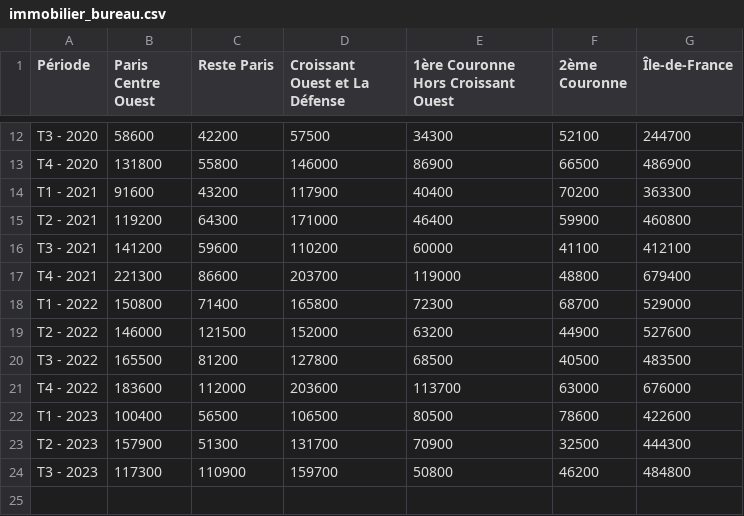
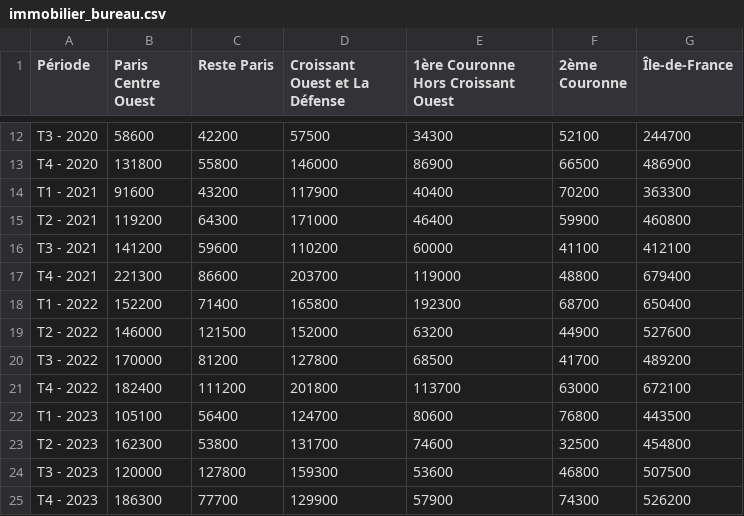
Before and after one commit to Atelier-parisien-d-urbanisme/Observatoire-economie-paris, a CSV file: 7_Impacts_de_plus_long_terme/7_2_Immobilier_bureau/immobilier_bureau.csv, drawn as a sheet; only a part is shown, gaps mark what is left out.

Commit message:
Update immobilier_bureau.csv

```diff
--- a/7_Impacts_de_plus_long_terme/7_2_Immobilier_bureau/immobilier_bureau.csv
+++ b/7_Impacts_de_plus_long_terme/7_2_Immobilier_bureau/immobilier_bureau.csv
@@ -17,8 +17,9 @@ T3 - 2021;141200;59600;110200;60000;41100;412100
 T4 - 2021;221300;86600;203700;119000;48800;679400
-T1 - 2022;150800;71400;165800;72300;68700;529000
+T1 - 2022;152200;71400;165800;192300;68700;650400
 T2 - 2022;146000;121500;152000;63200;44900;527600
-T3 - 2022;165500;81200;127800;68500;40500;483500
-T4 - 2022;183600;112000;203600;113700;63000;676000
-T1 - 2023;100400;56500;106500;80500;78600;422600
-T2 - 2023;157900;51300;131700;70900;32500;444300
-T3 - 2023;117300;110900;159700;50800;46200;484800
+T3 - 2022;170000;81200;127800;68500;41700;489200
+T4 - 2022;182400;111200;201800;113700;63000;672100
+T1 - 2023;105100;56400;124700;80600;76800;443500
+T2 - 2023;162300;53800;131700;74600;32500;454800
+T3 - 2023;120000;127800;159300;53600;46800;507500
+T4 - 2023;186300;77700;129900;57900;74300;526200
```
